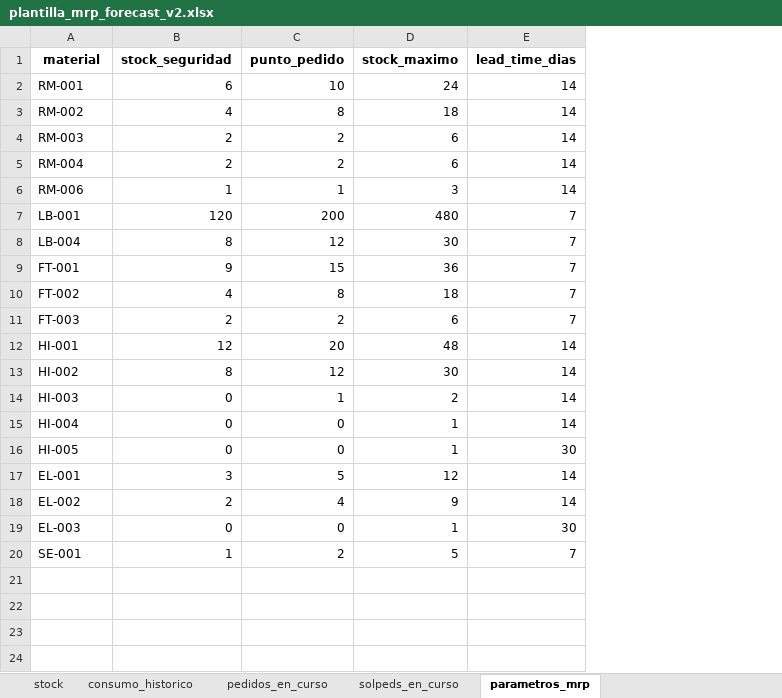
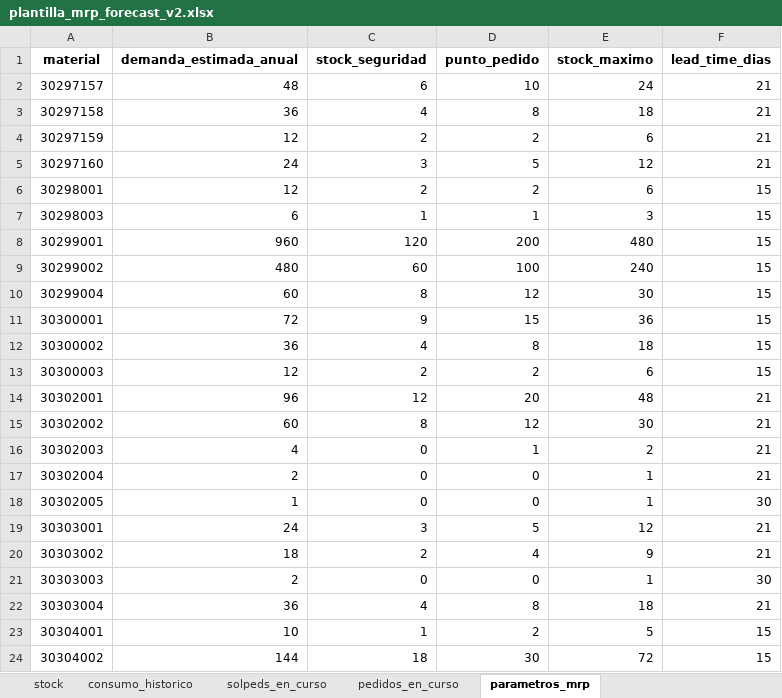
Before and after one commit to manuelremon/SPMSystem2.0, an Excel workbook: frontend/public/templates/plantilla_mrp_forecast_v2.xlsx, sheet parametros_mrp, drawn as a sheet; values as stored, in another font and other column widths than the file's, no borders; addresses are those after the commit; the diff names each change by its address in the sheet, - before the commit and + after, or states it on an @@ line.

```diff
--- a/frontend/public/templates/plantilla_mrp_forecast_v2.xlsx (sheet parametros_mrp)
+++ b/frontend/public/templates/plantilla_mrp_forecast_v2.xlsx (sheet parametros_mrp)
@@ sheet tab order changed: stock | consumo_historico | solpeds_en_curso | pedidos_en_curso | parametros_mrp @@
+column B (demanda_estimada_anual), rows 2-4: 48 | 36 | 12; rows 6-8: 12 | 6 | 960; rows 10-21: 60 | 72 | 36 | 12 | 96 | 60 | 4 | 2 | 1 | 24 | 18 | 2; row 23: 10
-A2 (material): RM-001
+A2 (material): 30297157
-F2:F4 (lead_time_dias): 14
+F2:F4 (lead_time_dias): 21
-A3 (material): RM-002
+A3 (material): 30297158
-A4 (material): RM-003
+A4 (material): 30297159
+row 5: 30297160 | 24 | 3 | 5 | 12 | 21
-A6 (material): RM-004
+A6 (material): 30298001
-F6:F7 (lead_time_dias): 14
+F6:F7 (lead_time_dias): 15
-A7 (material): RM-006
+A7 (material): 30298003
-A8 (material): LB-001
+A8 (material): 30299001
-F8 (lead_time_dias): 7
+F8 (lead_time_dias): 15
+row 9: 30299002 | 480 | 60 | 100 | 240 | 15
-A10 (material): LB-004
+A10 (material): 30299004
-F10:F13 (lead_time_dias): 7
+F10:F13 (lead_time_dias): 15
-A11 (material): FT-001
+A11 (material): 30300001
-A12 (material): FT-002
+A12 (material): 30300002
-A13 (material): FT-003
+A13 (material): 30300003
-A14 (material): HI-001
+A14 (material): 30302001
-F14:F17 (lead_time_dias): 14
+F14:F17 (lead_time_dias): 21
-A15 (material): HI-002
+A15 (material): 30302002
-A16 (material): HI-003
+A16 (material): 30302003
-A17 (material): HI-004
+A17 (material): 30302004
-A18 (material): HI-005
+A18 (material): 30302005
-A19 (material): EL-001
+A19 (material): 30303001
-F19:F20 (lead_time_dias): 14
+F19:F20 (lead_time_dias): 21
-A20 (material): EL-002
+A20 (material): 30303002
-A21 (material): EL-003
+A21 (material): 30303003
+row 22: 30303004 | 36 | 4 | 8 | 18 | 21
-A23 (material): SE-001
+A23 (material): 30304001
-F23 (lead_time_dias): 7
+F23 (lead_time_dias): 15
+row 24: 30304002 | 144 | 18 | 30 | 72 | 15
```
Also changed, not shown: sheet consumo_historico, sheet stock, sheet solpeds_en_curso, sheet pedidos_en_curso, 5 other files.
